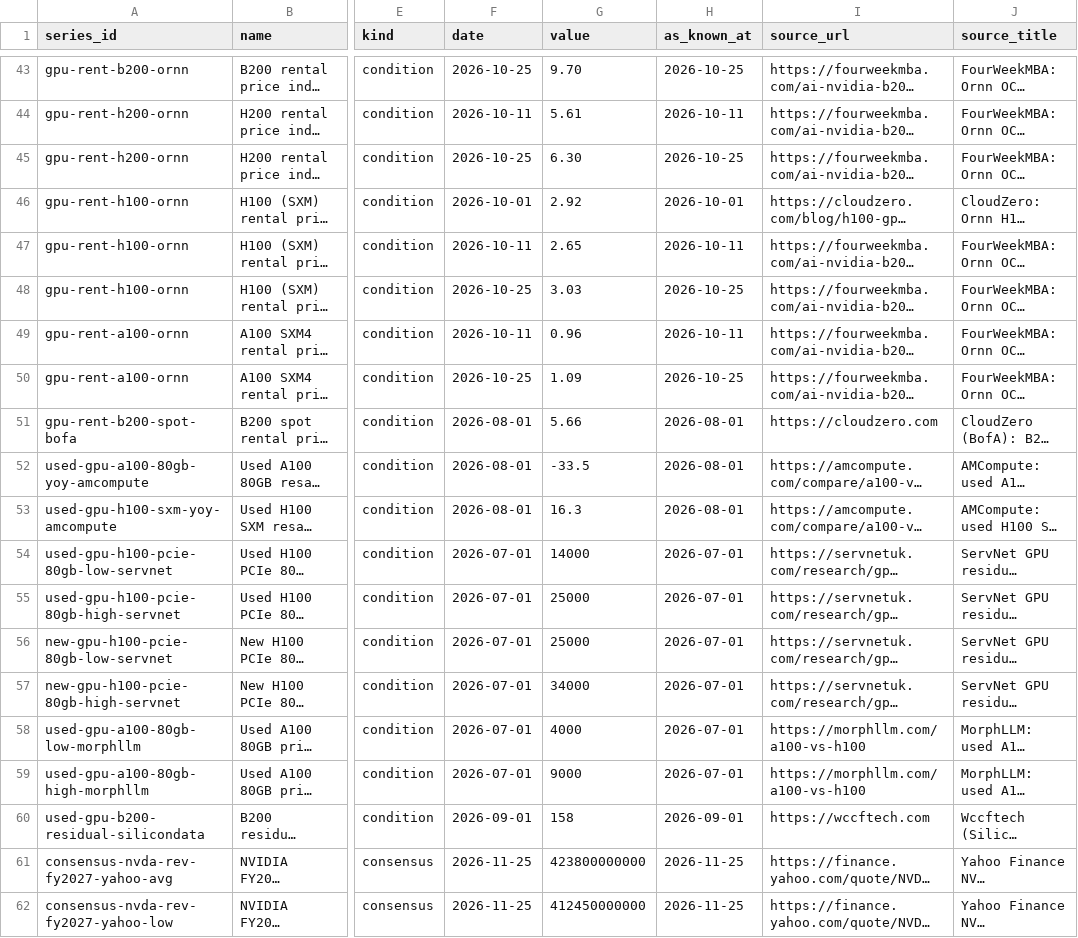
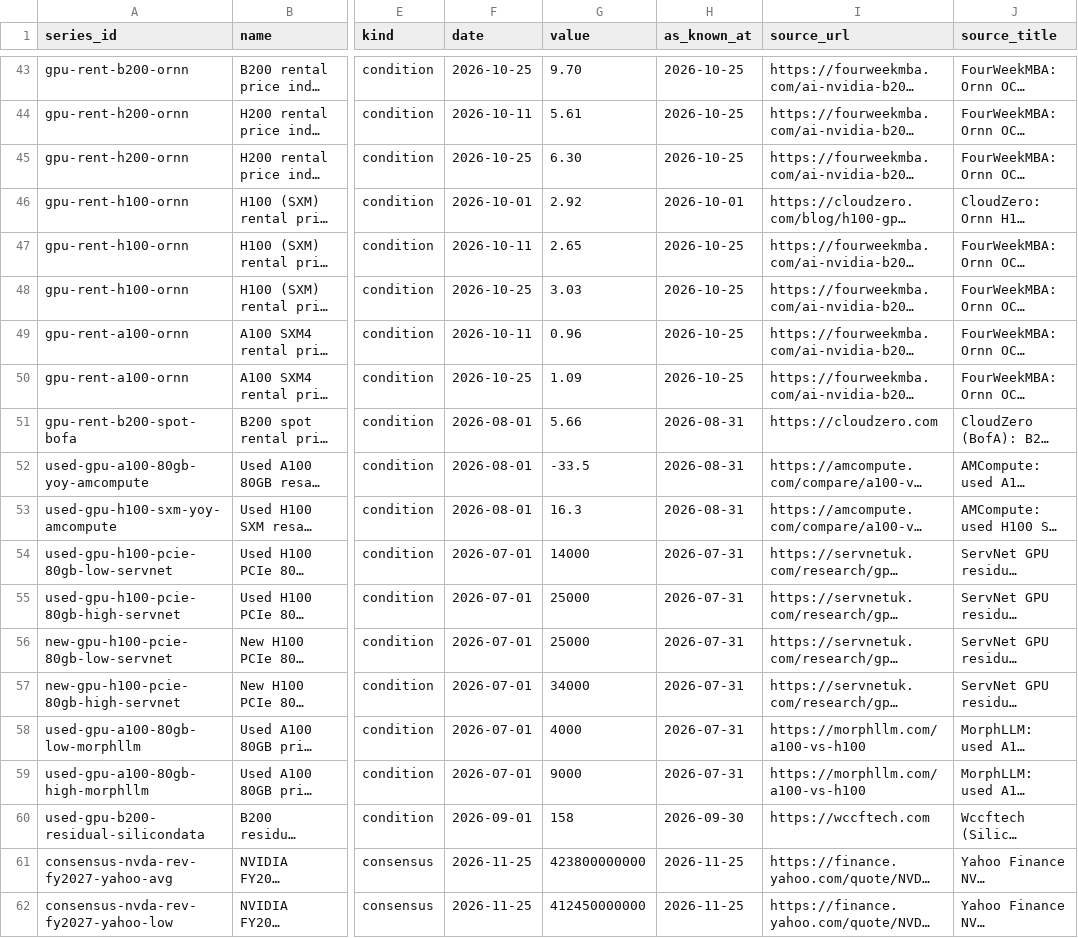
Before and after one commit to creightonwjones-hue/AI-Demand-Model, a CSV file: data/manual/series.csv, drawn as a sheet; only a part is shown, gaps mark what is left out; long unchanged cells end in …; the diff covers the shown part only; the diff names each change by its address in the sheet, - before the commit and + after, or states it on an @@ line.

```diff
--- a/data/manual/series.csv
+++ b/data/manual/series.csv
-H44 (as_known_at): 2026-10-11
+H44 (as_known_at): 2026-10-25
-H47 (as_known_at): 2026-10-11
+H47 (as_known_at): 2026-10-25
-H49 (as_known_at): 2026-10-11
+H49 (as_known_at): 2026-10-25
-H51:H53 (as_known_at): 2026-08-01
+H51:H53 (as_known_at): 2026-08-31
-H54:H59 (as_known_at): 2026-07-01
+H54:H59 (as_known_at): 2026-07-31
-H60 (as_known_at): 2026-09-01
+H60 (as_known_at): 2026-09-30
```
Also changed, not shown: 17 edited cells elsewhere in this file, 7 other files.
